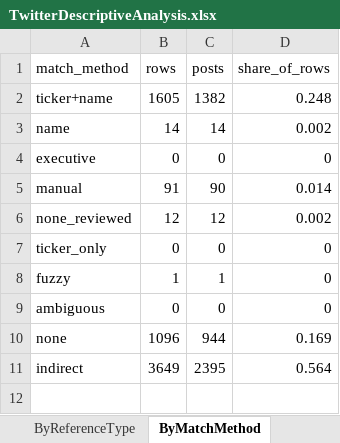
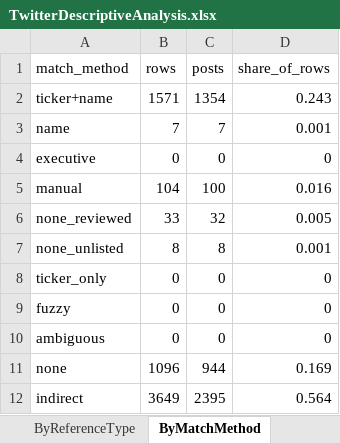
Before and after one commit to Steven-McQueen/MasterDataHandling, an Excel workbook: 5) MapTweetCompany/2) MapToTickers/TwitterDescriptiveAnalysis.xlsx, sheet ByMatchMethod, drawn as a sheet; values as stored, in another font and other column widths than the file's, no borders; addresses are those after the commit; the diff names each change by its address in the sheet, - before the commit and + after, or states it on an @@ line.

```diff
--- a/5) MapTweetCompany/2) MapToTickers/TwitterDescriptiveAnalysis.xlsx (sheet ByMatchMethod)
+++ b/5) MapTweetCompany/2) MapToTickers/TwitterDescriptiveAnalysis.xlsx (sheet ByMatchMethod)
-B2 (rows): 1605
+B2 (rows): 1571
-C2 (posts): 1382
+C2 (posts): 1354
-D2 (share_of_rows): 0.248
+D2 (share_of_rows): 0.243
-B3 (rows): 14
+B3 (rows): 7
-C3 (posts): 14
+C3 (posts): 7
-D3 (share_of_rows): 0.002
+D3 (share_of_rows): 0.001
-B5 (rows): 91
+B5 (rows): 104
-C5 (posts): 90
+C5 (posts): 100
-D5 (share_of_rows): 0.014
+D5 (share_of_rows): 0.016
-B6 (rows): 12
+B6 (rows): 33
-C6 (posts): 12
+C6 (posts): 32
-D6 (share_of_rows): 0.002
+D6 (share_of_rows): 0.005
+row 7: none_unlisted | 8 | 8 | 0.001
-B9 (rows): 1
+B9 (rows): 0
-C9 (posts): 1
+C9 (posts): 0
```
Also changed, not shown: sheet ReviewedPairs, sheet Top50Companies, sheet SentimentShares, sheet Part1Share, sheet ByReferenceType, sheet ReferenceShare, 1 more sheet, other sheet tabs, 5) MapTweetCompany/2) MapToTickers/TickerTwitterReview.xlsx, 5 other files.
